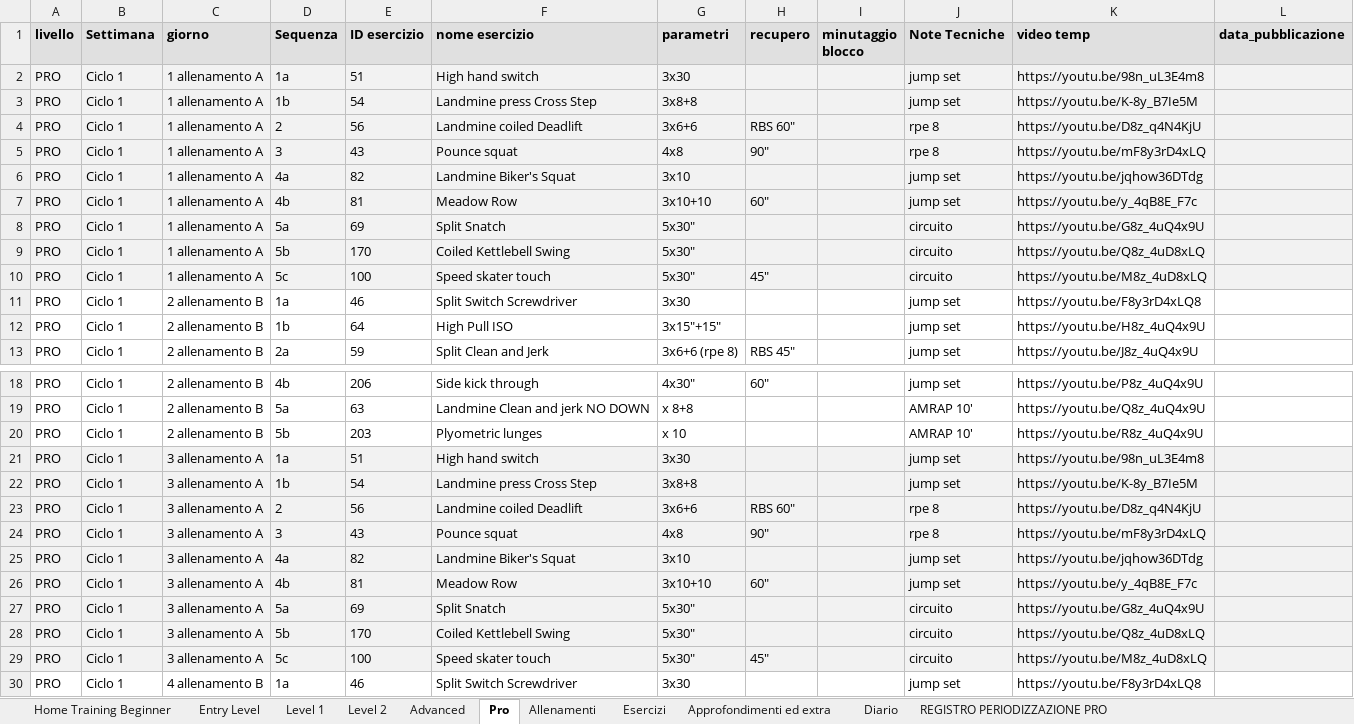
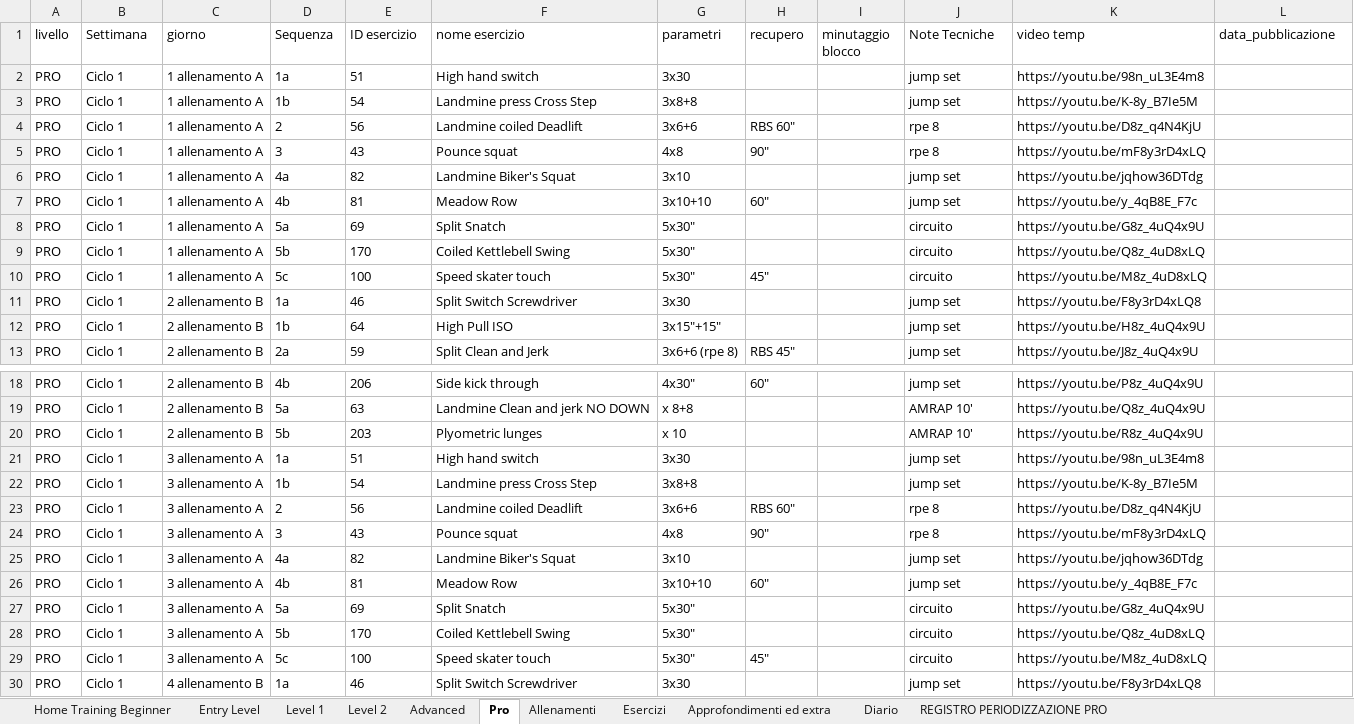
Before and after one commit to firenzepersonaltrainer-droid/Area46_App, an Excel workbook: database esercizi Lab.xlsx, sheet Pro, drawn as a sheet; only a part is shown, gaps mark what is left out; values as stored, in another font and other column widths than the file's, no borders; the diff covers the shown part only; the diff names each change by its address in the sheet, - before the commit and + after, or states it on an @@ line.

```diff
--- a/database esercizi Lab.xlsx (sheet Pro)
+++ b/database esercizi Lab.xlsx (sheet Pro)
@@ A1:L1 fill: #E0E0E0 → none, bold: on → off @@
-A2:L10 fill: #F2F2F2
+A2:L10 fill: none
-A21:L29 fill: #F2F2F2
+A21:L29 fill: none
```
Also changed, not shown: cell formats elsewhere in this sheet, sheet Allenamenti, sheet Level 2, sheet Esercizi, sheet Home Training Beginner, sheet Approfondimenti ed extra, sheet Level 1, 3 more sheets, 15 other files.
